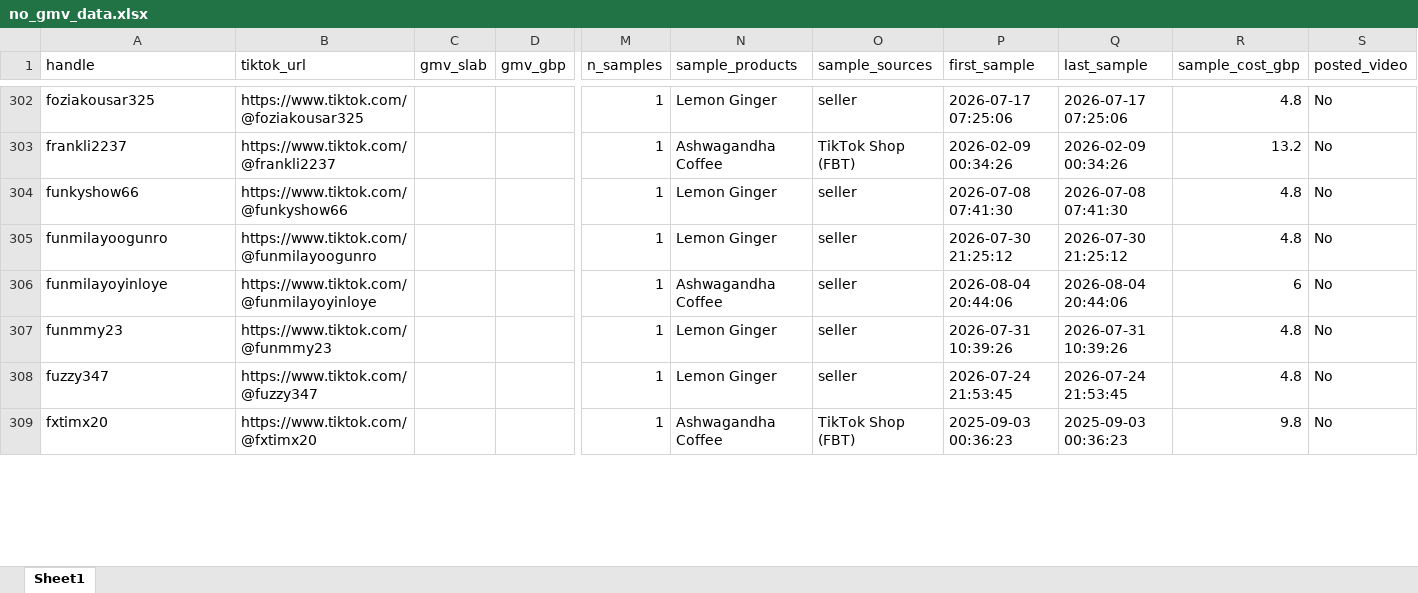
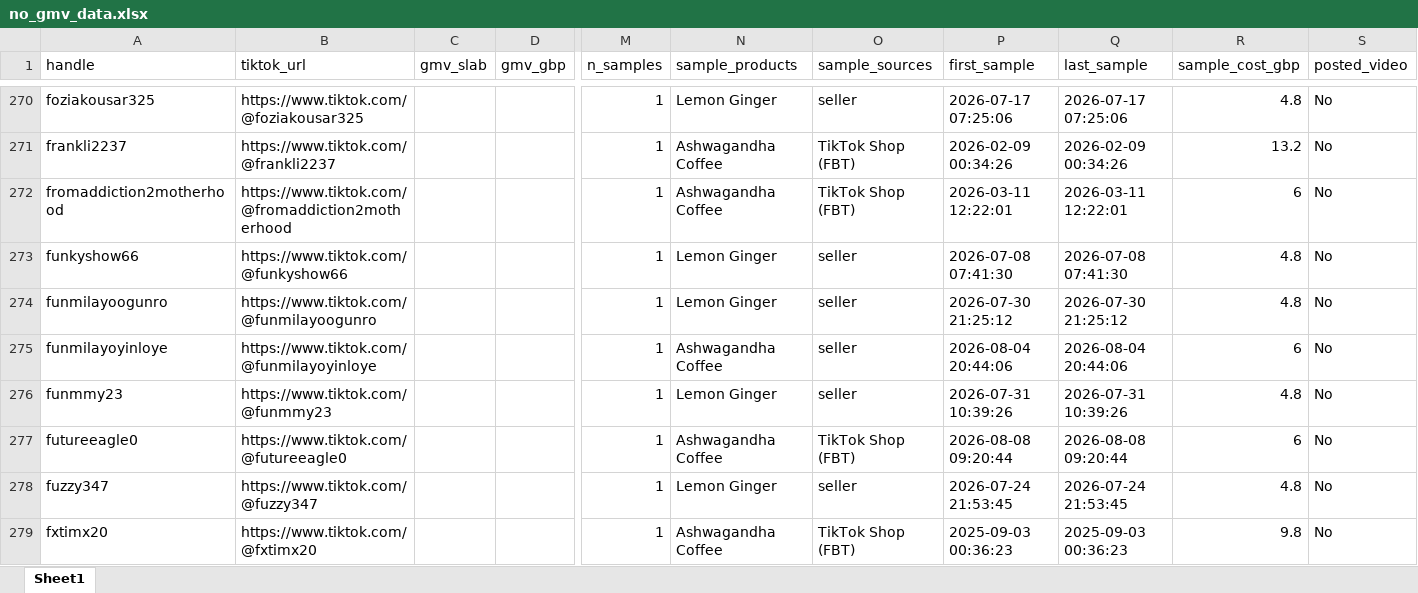
Before and after one commit to aviralgarg-commits/vahdam-sampling-dashboard, an Excel workbook: no_gmv_data.xlsx, sheet Sheet1, drawn as a sheet; only a part is shown, gaps mark what is left out; values as stored, in another font and other column widths than the file's, no cell formats; rows hold the shown columns only; the diff covers the shown part only; the diff names each change by its address in the sheet, - before the commit and + after, or states it on an @@ line.

```diff
--- a/no_gmv_data.xlsx (sheet Sheet1)
+++ b/no_gmv_data.xlsx (sheet Sheet1)
+row 272: fromaddiction2motherhood | https://www.tiktok.com/@fromaddiction2motherhood |  |  | 1 | Ashwagandha Coffee | TikTok Shop (FBT) | 2026-03-11 12:22:01 | 2026-03-11 12:22:01 | 6 | No
+row 277: futureeagle0 | https://www.tiktok.com/@futureeagle0 |  |  | 1 | Ashwagandha Coffee | TikTok Shop (FBT) | 2026-08-08 09:20:44 | 2026-08-08 09:20:44 | 6 | No
```
Also changed, not shown: 35 added rows, 72 removed rows and 26 edited cells elsewhere in this sheet, cell formats, chase_list.xlsx, creator_monthly_video_gmv.xlsx, 12 other files.
